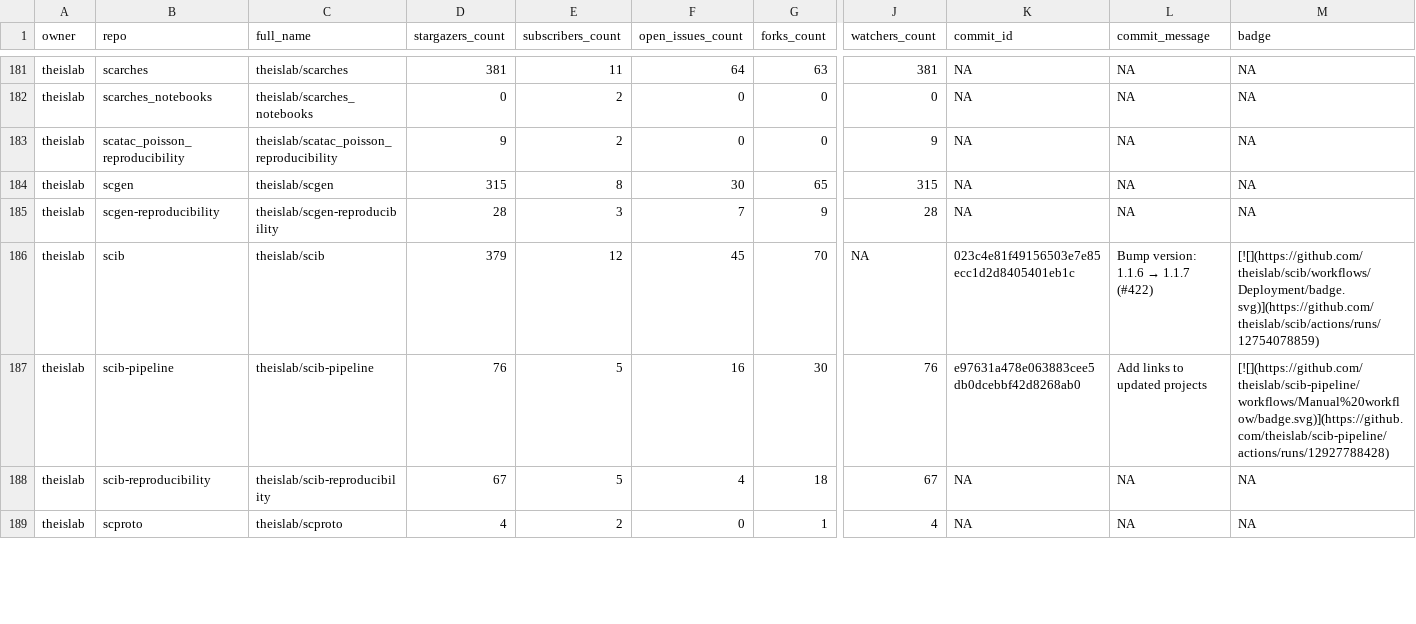
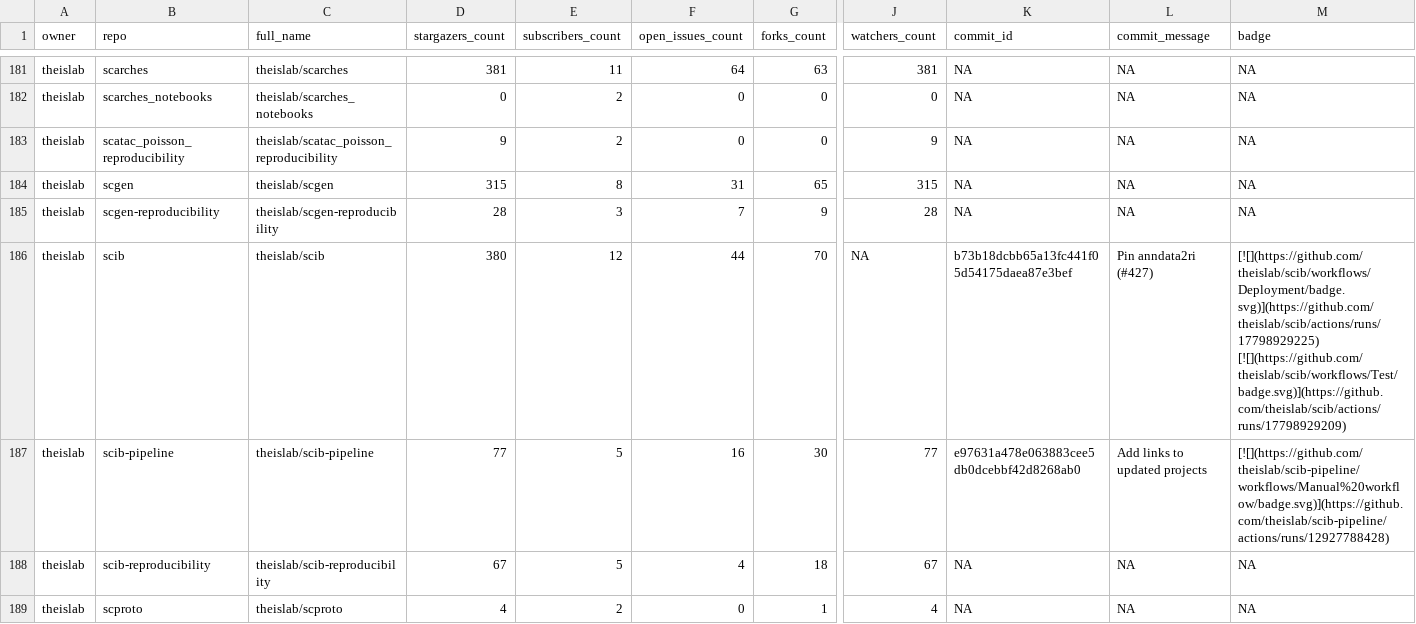
Before and after one commit to theislab/gh-dashboard, a CSV file: repos.csv, drawn as a sheet; only a part is shown, gaps mark what is left out; the diff covers the shown part only; the diff names each change by its address in the sheet, - before the commit and + after, or states it on an @@ line.

```diff
--- a/repos.csv
+++ b/repos.csv
-F184 (open_issues_count): 30
+F184 (open_issues_count): 31
-D186 (stargazers_count): 379
+D186 (stargazers_count): 380
-F186 (open_issues_count): 45
+F186 (open_issues_count): 44
-K186 (commit_id): 023c4e81f49156503e7e85ecc1d2d8405401eb1c
+K186 (commit_id): b73b18dcbb65a13fc441f05d54175daea87e3bef
@@ L186 (commit_message): Bump version: 1.1.6 → 1.1.7 (#422) → Pin anndata2ri (#427) @@
-M186 (badge): [![](https://github.com/theislab/scib/workflows/Deployment/badge.svg)](https://github.com/theislab/scib/actions/runs/12754078859)
+M186 (badge): [![](https://github.com/theislab/scib/workflows/Deployment/badge.svg)](https://github.com/theislab/scib/actions/runs/17798929225) [![](https://github.com/theislab/scib/workflows/Test/badge.svg)](https://github.com/theislab/scib/actions/runs/17798929209)
-D187 (stargazers_count): 76
+D187 (stargazers_count): 77
-J187 (watchers_count): 76
+J187 (watchers_count): 77
```
Also changed, not shown: 24 edited cells elsewhere in this file, 2 other files.
